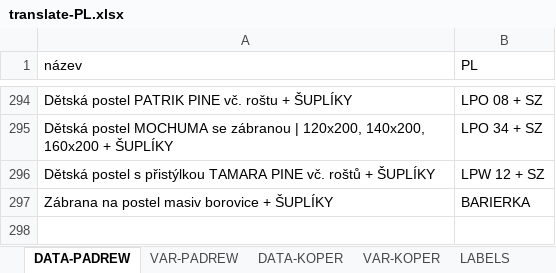
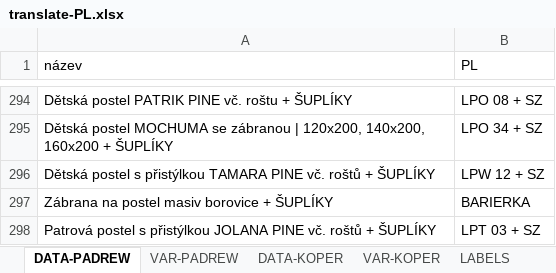
Before and after one commit to xaxamagyar/padrew-objednavka, an Excel workbook: translate-PL.xlsx, sheet DATA-PADREW, drawn as a sheet; only a part is shown, gaps mark what is left out; values as stored, in another font and other column widths than the file's, no borders; the diff names each change by its address in the sheet, - before the commit and + after, or states it on an @@ line.

Commit message:
Automatická aktualizace překladové databáze z webové aplikace

```diff
--- a/translate-PL.xlsx (sheet DATA-PADREW)
+++ b/translate-PL.xlsx (sheet DATA-PADREW)
+row 298: Patrová postel s přistýlkou JOLANA PINE vč. roštů + ŠUPLÍKY | LPT 03 + SZ
```
